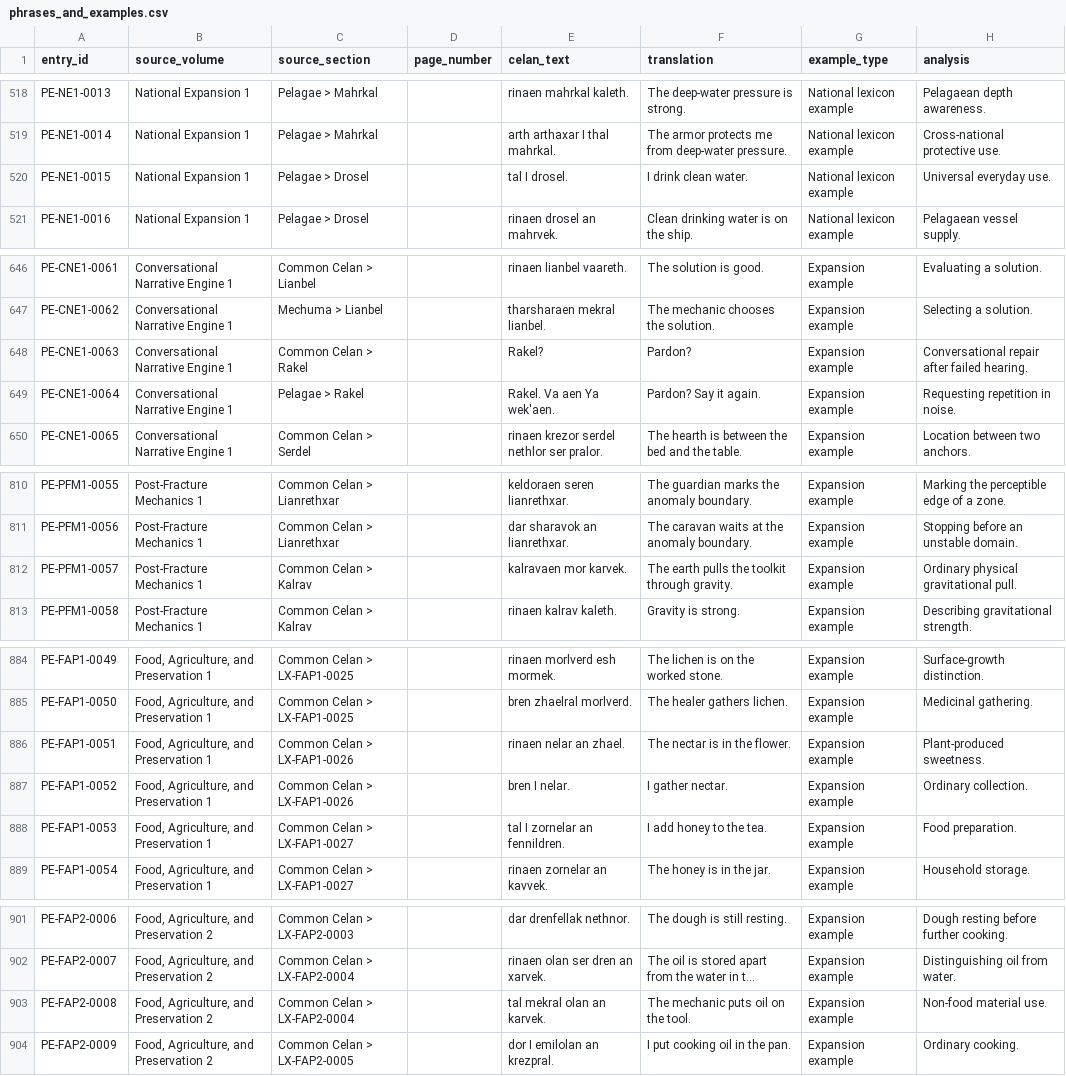
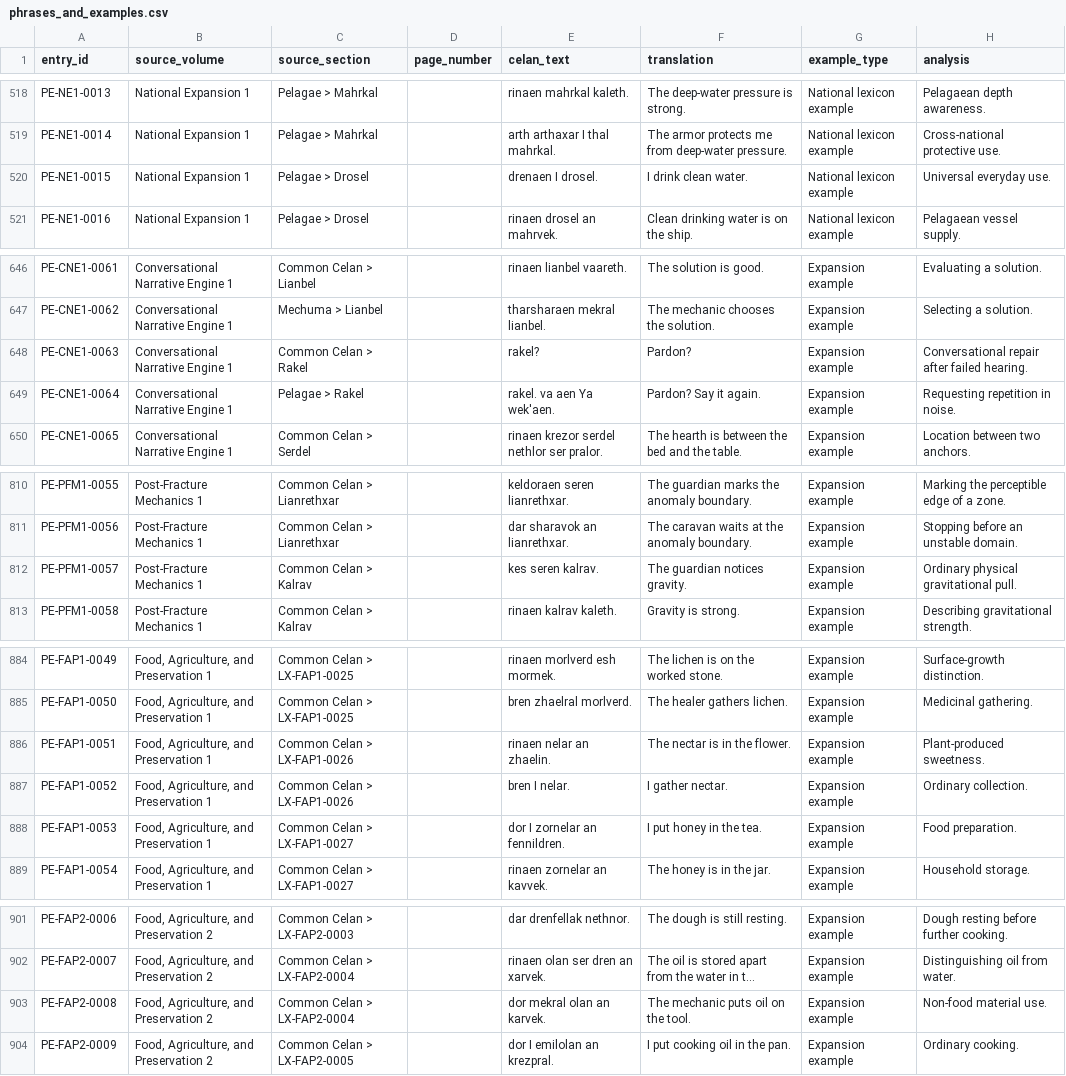
Before and after one commit to artistbaron-cmyk/celan-database, a CSV file: data/phrases_and_examples.csv, drawn as a sheet; only a part is shown, gaps mark what is left out; long unchanged cells end in …; the diff names each change by its address in the sheet, - before the commit and + after, or states it on an @@ line.

```diff
--- a/data/phrases_and_examples.csv
+++ b/data/phrases_and_examples.csv
-E520 (celan_text): tal I drosel.
+E520 (celan_text): drenaen I drosel.
-E648 (celan_text): Rakel?
+E648 (celan_text): rakel?
-E649 (celan_text): Rakel. Va aen Ya wek'aen.
+E649 (celan_text): rakel. va aen Ya wek'aen.
-E812 (celan_text): kalravaen mor karvek.
+E812 (celan_text): kes seren kalrav.
-F812 (translation): The earth pulls the toolkit through gravity.
+F812 (translation): The guardian notices gravity.
-E886 (celan_text): rinaen nelar an zhael.
+E886 (celan_text): rinaen nelar an zhaelin.
-E888 (celan_text): tal I zornelar an fennildren.
+E888 (celan_text): dor I zornelar an fennildren.
-F888 (translation): I add honey to the tea.
+F888 (translation): I put honey in the tea.
-E903 (celan_text): tal mekral olan an karvek.
+E903 (celan_text): dor mekral olan an karvek.
```
Also changed, not shown: data/dictionary_report.csv, data/lexicon_expansions.csv, 6 other files.
